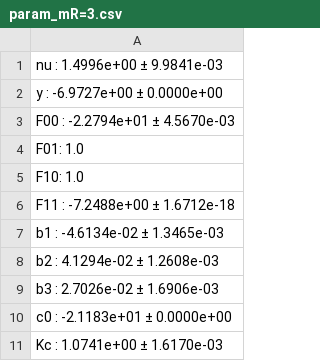
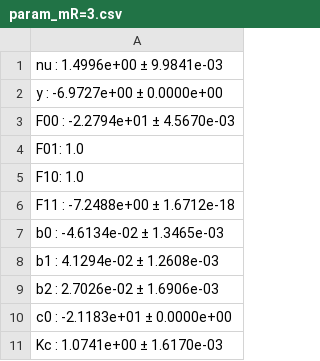
Before and after one commit to eeaguilera99/finite_size_scaling, a CSV file: irr_scale_data/param_mR=3.csv, drawn as a sheet.

```diff
--- a/irr_scale_data/param_mR=3.csv
+++ b/irr_scale_data/param_mR=3.csv
@@ -6,5 +6,5 @@ F10: 1.0
 F11 : -7.2488e+00 ±  1.6712e-18
-b1  : -4.6134e-02 ±  1.3465e-03
-b2  :  4.1294e-02 ±  1.2608e-03
-b3  :  2.7026e-02 ±  1.6906e-03
+b0  : -4.6134e-02 ±  1.3465e-03
+b1  :  4.1294e-02 ±  1.2608e-03
+b2  :  2.7026e-02 ±  1.6906e-03
 c0  : -2.1183e+01 ±  0.0000e+00
```
Also changed, not shown: irr_scale_data/param_mR=1.csv, 1 other file.
